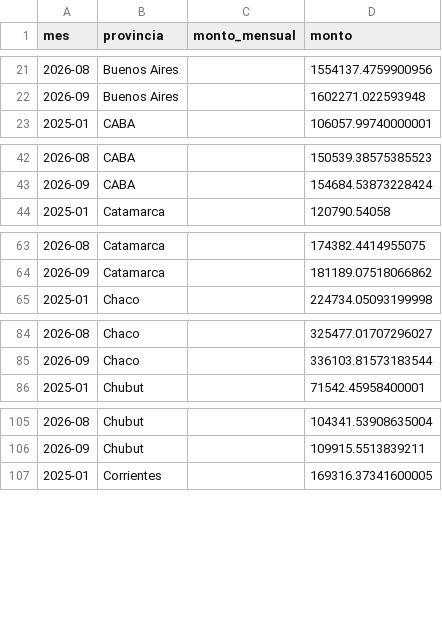
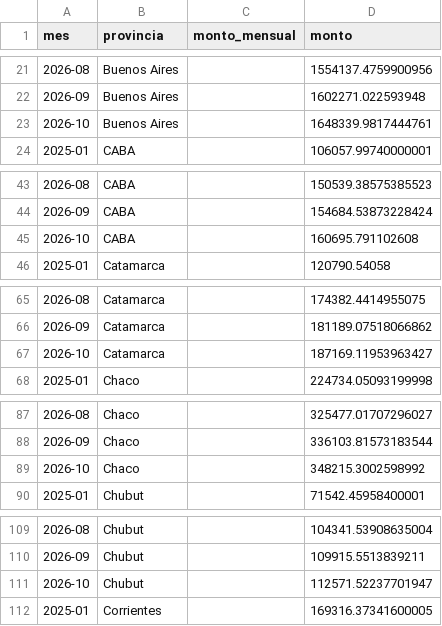
Before and after one commit to jazminvargas820/coparticipacion-argentina, a CSV file: base_coparticipacion/data/consolidado_mensual.csv, drawn as a sheet; only a part is shown, gaps mark what is left out; the diff covers the shown part only; the diff names each change by its address in the sheet, - before the commit and + after, or states it on an @@ line.

```diff
--- a/base_coparticipacion/data/consolidado_mensual.csv
+++ b/base_coparticipacion/data/consolidado_mensual.csv
+row 23: 2026-10 | Buenos Aires |  | 1648339.9817444761
+row 45: 2026-10 | CABA |  | 160695.791102608
+row 67: 2026-10 | Catamarca |  | 187169.11953963427
+row 89: 2026-10 | Chaco |  | 348215.3002598992
+row 111: 2026-10 | Chubut |  | 112571.52237701947
```
Also changed, not shown: 20 added rows elsewhere in this file, 4 other files.
